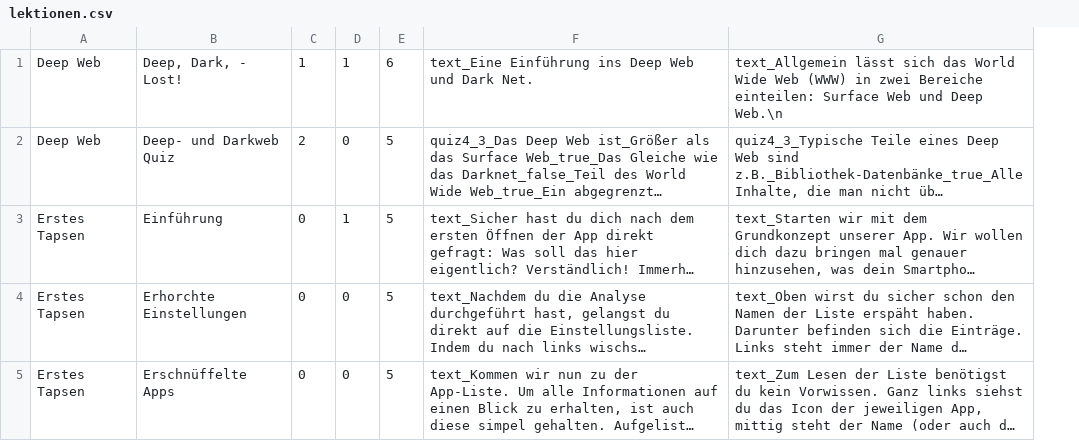
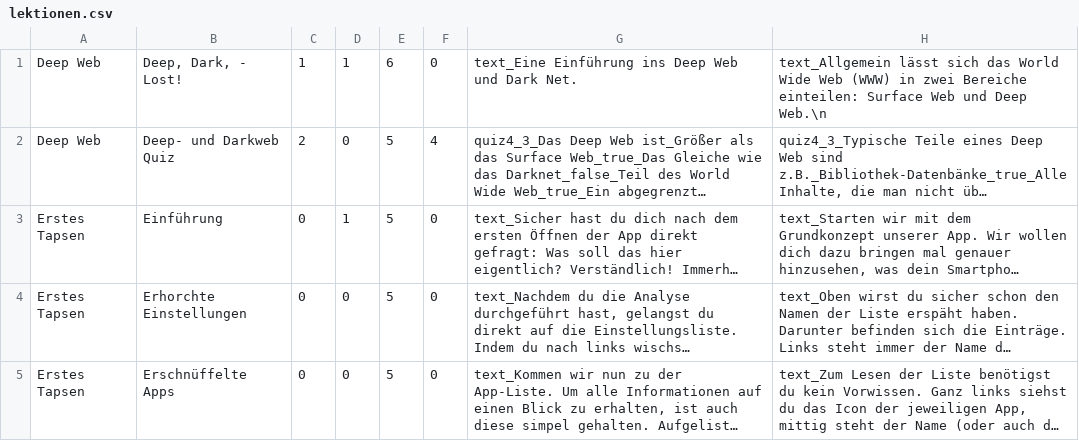
Before and after one commit to SecUSo/FoxIT, a CSV file: android/res/raw/lektionen.csv, drawn as a sheet; only a part is shown; long unchanged cells end in …; the diff names each change by its address in the sheet, - before the commit and + after, or states it on an @@ line.

Commit message:
Lessions get their type from the CSV and are parsed correctly with the additional value

```diff
--- a/android/res/raw/lektionen.csv
+++ b/android/res/raw/lektionen.csv
+column F, rows 1-5: 0 | 4 | 0 | 0 | 0
```
Also changed, not shown: 3 other files.
